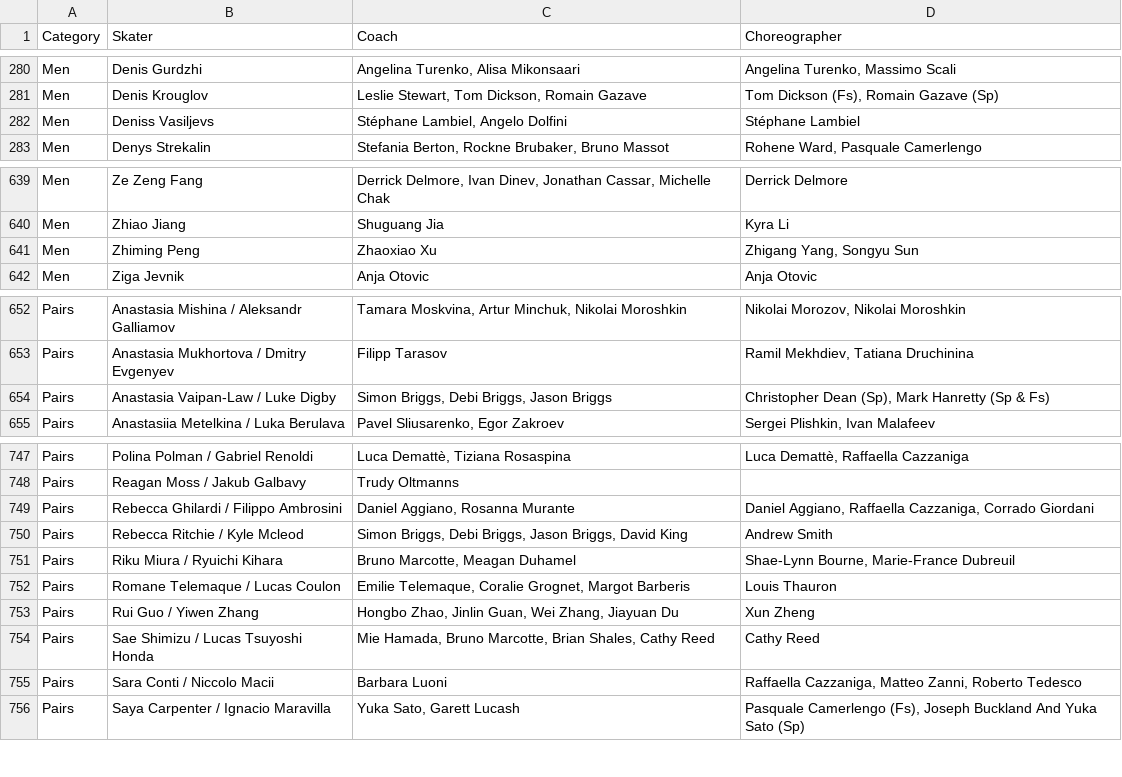
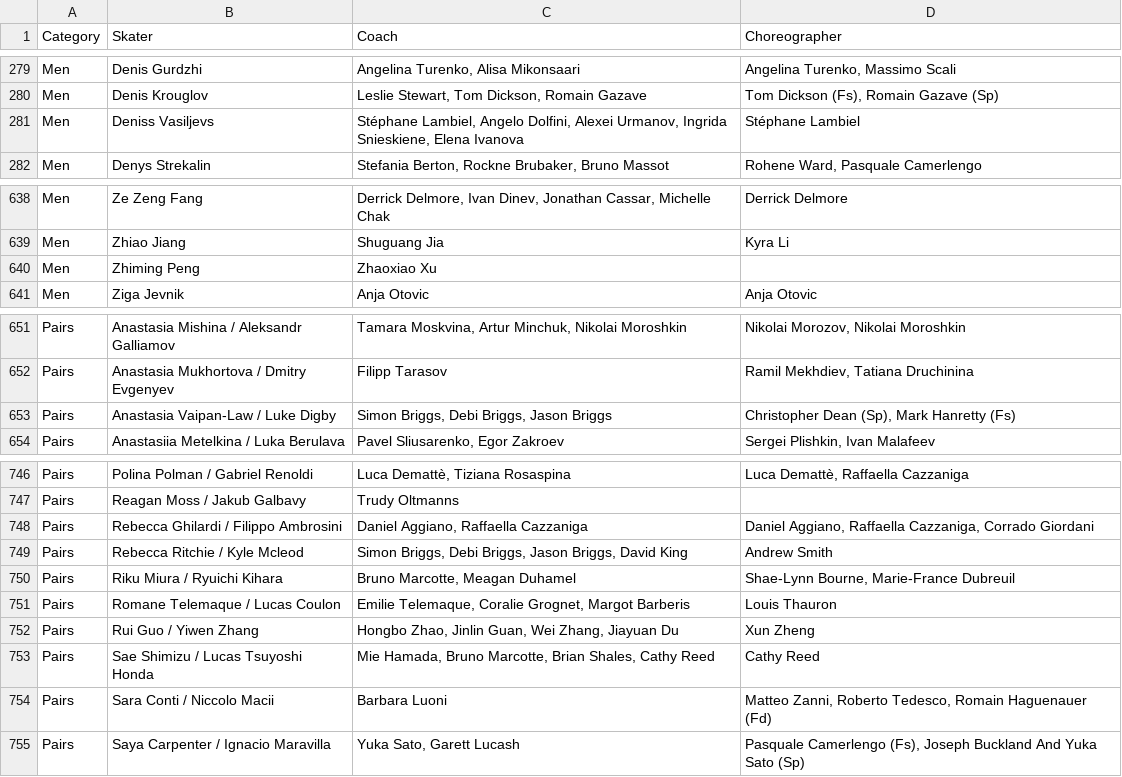
Before and after one commit to edomt/isu-data, a CSV file: data.csv, drawn as a sheet; only a part is shown, gaps mark what is left out; the diff covers the shown part only.

```diff
--- a/data.csv
+++ b/data.csv
@@ -281,3 +280,3 @@ Men,Denis Gurdzhi,"Angelina Turenko, Alisa Mikonsaari","Angelina Turenko, Massim
 Men,Denis Krouglov,"Leslie Stewart, Tom Dickson, Romain Gazave","Tom Dickson (Fs), Romain Gazave (Sp)"
-Men,Deniss Vasiljevs,"Stéphane Lambiel, Angelo Dolfini",Stéphane Lambiel
+Men,Deniss Vasiljevs,"Stéphane Lambiel, Angelo Dolfini, Alexei Urmanov, Ingrida Snieskiene, Elena Ivanova",Stéphane Lambiel
 Men,Denys Strekalin,"Stefania Berton, Rockne Brubaker, Bruno Massot","Rohene Ward, Pasquale Camerlengo"
@@ -640,3 +639,3 @@ Men,Ze Zeng Fang,"Derrick Delmore, Ivan Dinev, Jonathan Cassar, Michelle Chak",D
 Men,Zhiao Jiang,Shuguang Jia,Kyra Li
-Men,Zhiming Peng,Zhaoxiao Xu,"Zhigang Yang, Songyu Sun"
+Men,Zhiming Peng,Zhaoxiao Xu,
 Men,Ziga Jevnik,Anja Otovic,Anja Otovic
@@ -653,3 +652,3 @@ Pairs,Anastasia Mishina / Aleksandr Galliamov,"Tamara Moskvina, Artur Minchuk, N
 Pairs,Anastasia Mukhortova / Dmitry Evgenyev,Filipp Tarasov,"Ramil Mekhdiev, Tatiana Druchinina"
-Pairs,Anastasia Vaipan-Law / Luke Digby,"Simon Briggs, Debi Briggs, Jason Briggs","Christopher Dean (Sp), Mark Hanretty (Sp & Fs)"
+Pairs,Anastasia Vaipan-Law / Luke Digby,"Simon Briggs, Debi Briggs, Jason Briggs","Christopher Dean (Sp), Mark Hanretty (Fs)"
 Pairs,Anastasiia Metelkina / Luka Berulava,"Pavel Sliusarenko, Egor Zakroev","Sergei Plishkin, Ivan Malafeev"
@@ -748,3 +747,3 @@ Pairs,Polina Polman / Gabriel Renoldi,"Luca Demattè, Tiziana Rosaspina","Luca D
 Pairs,Reagan Moss / Jakub Galbavy,Trudy Oltmanns,
-Pairs,Rebecca Ghilardi / Filippo Ambrosini,"Daniel Aggiano, Rosanna Murante","Daniel Aggiano, Raffaella Cazzaniga, Corrado Giordani"
+Pairs,Rebecca Ghilardi / Filippo Ambrosini,"Daniel Aggiano, Raffaella Cazzaniga","Daniel Aggiano, Raffaella Cazzaniga, Corrado Giordani"
 Pairs,Rebecca Ritchie / Kyle Mcleod,"Simon Briggs, Debi Briggs, Jason Briggs, David King",Andrew Smith
@@ -754,3 +753,3 @@ Pairs,Rui Guo / Yiwen Zhang,"Hongbo Zhao, Jinlin Guan, Wei Zhang, Jiayuan Du",Xu
 Pairs,Sae Shimizu / Lucas Tsuyoshi Honda,"Mie Hamada, Bruno Marcotte, Brian Shales, Cathy Reed",Cathy Reed
-Pairs,Sara Conti / Niccolo Macii,Barbara Luoni,"Raffaella Cazzaniga, Matteo Zanni, Roberto Tedesco"
+Pairs,Sara Conti / Niccolo Macii,Barbara Luoni,"Matteo Zanni, Roberto Tedesco, Romain Haguenauer (Fd)"
 Pairs,Saya Carpenter / Ignacio Maravilla,"Yuka Sato, Garett Lucash","Pasquale Camerlengo (Fs), Joseph Buckland And Yuka Sato (Sp)"
```
Also changed, not shown: 1 added row, 1 removed row and 9 edited cells elsewhere in this file.
